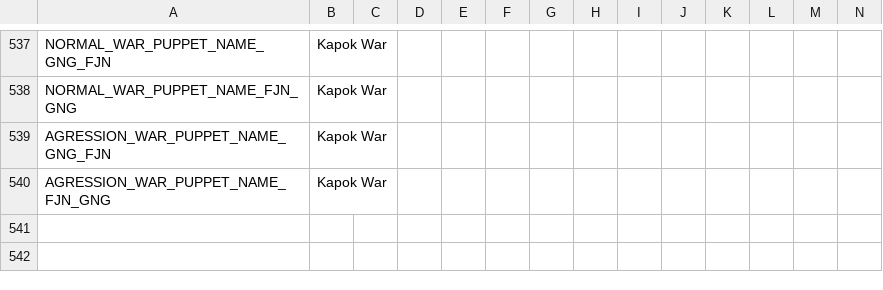
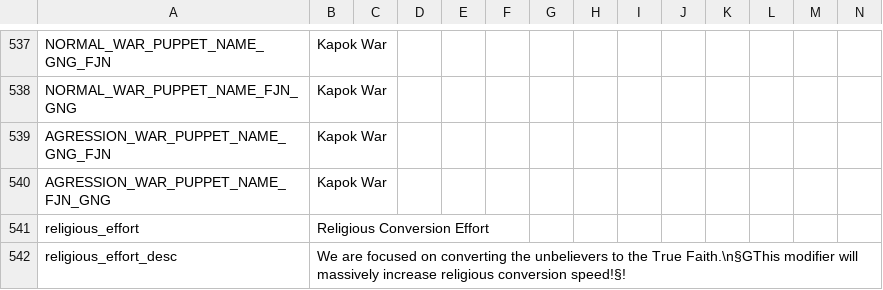
Before and after one commit to vimpelis/The-Komneniad, a CSV file: The Komneniad/localisation/Komneniad_Main.csv, drawn as a sheet; only a part is shown, gaps mark what is left out.

```diff
--- a/The Komneniad/localisation/Komneniad_Main.csv
+++ b/The Komneniad/localisation/Komneniad_Main.csv
@@ -540 +540,3 @@ AGRESSION_WAR_PUPPET_NAME_GNG_FJN;Kapok War;;;;;;;;;;;;;
 AGRESSION_WAR_PUPPET_NAME_FJN_GNG;Kapok War;;;;;;;;;;;;;
+religious_effort;Religious Conversion Effort;;;;;;;;;;;;;
+religious_effort_desc;We are focused on converting the unbelievers to the True Faith.\n§GThis modifier will massively increase religious conversion speed!§!;;;;;;;;;;;;;
```
Also changed, not shown: The Komneniad/localisation/Komneniad_Events.csv, 6 other files.
